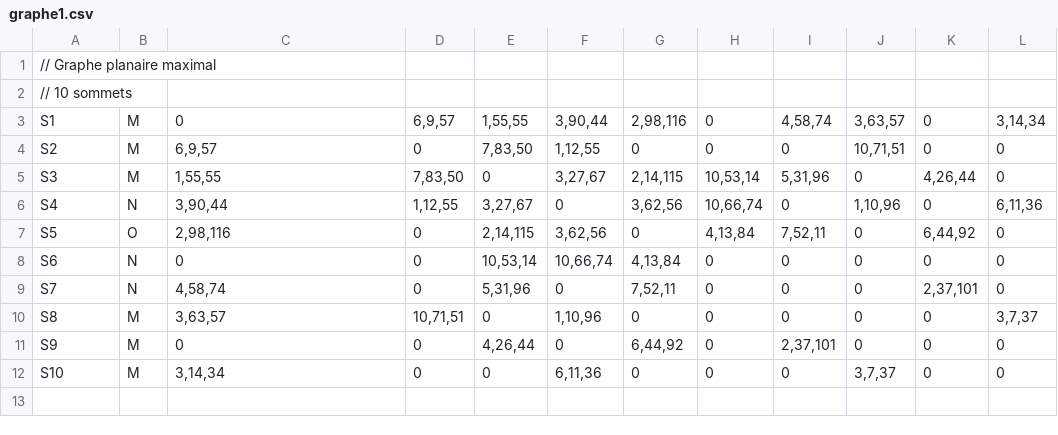
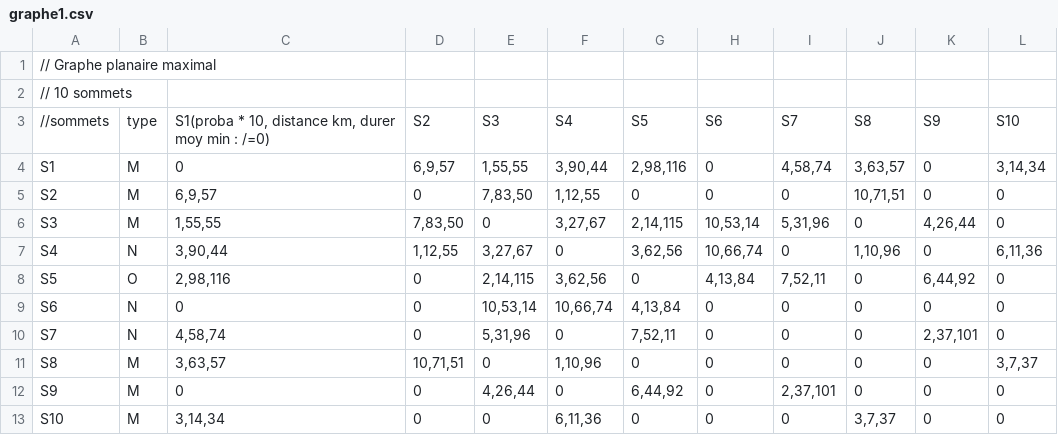
Before and after one commit to Minonix/SAE_JAVA_2026S2, a CSV file: data/graphe1.csv, drawn as a sheet.

Commit message:
add comment in csv

```diff
--- a/data/graphe1.csv
+++ b/data/graphe1.csv
@@ -2,2 +2,3 @@
 // 10 sommets
+//sommets;type;S1(proba * 10, distance km, durer moy min : /=0);S2;S3;S4;S5;S6;S7;S8;S9;S10
 S1;M;0;6,9,57;1,55,55;3,90,44;2,98,116;0;4,58,74;3,63,57;0;3,14,34
```
